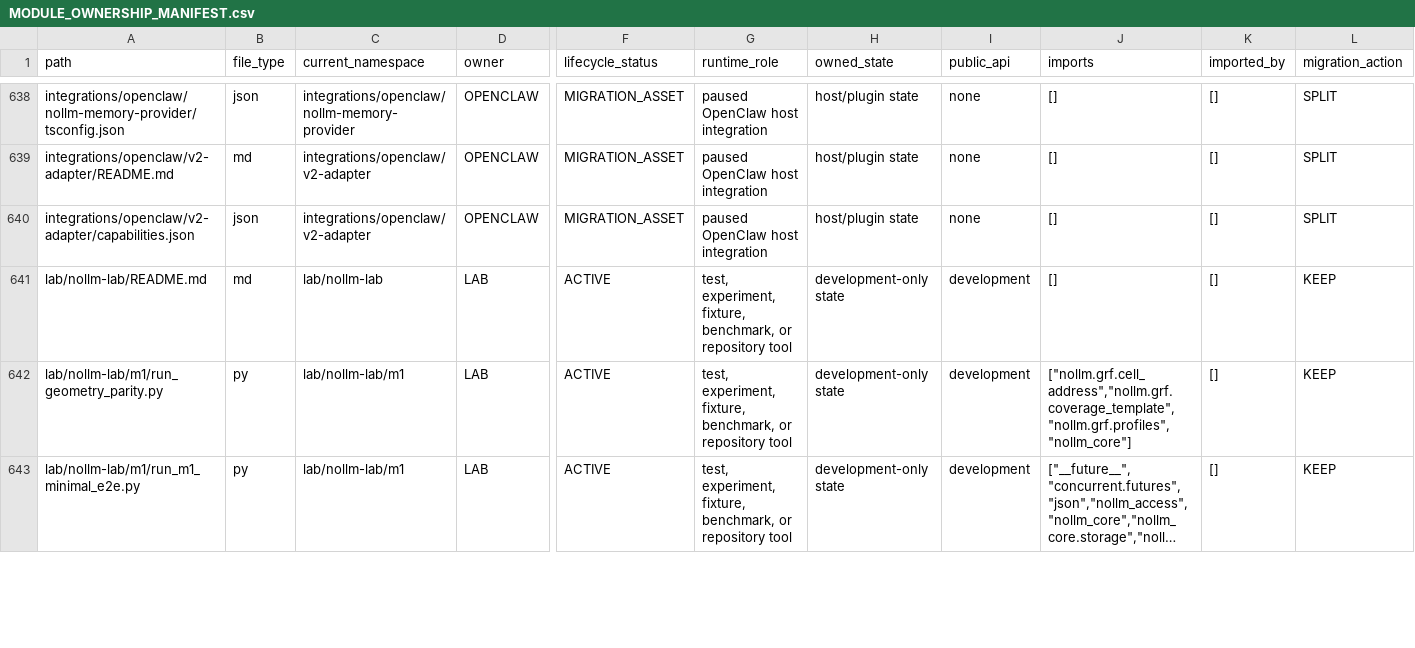
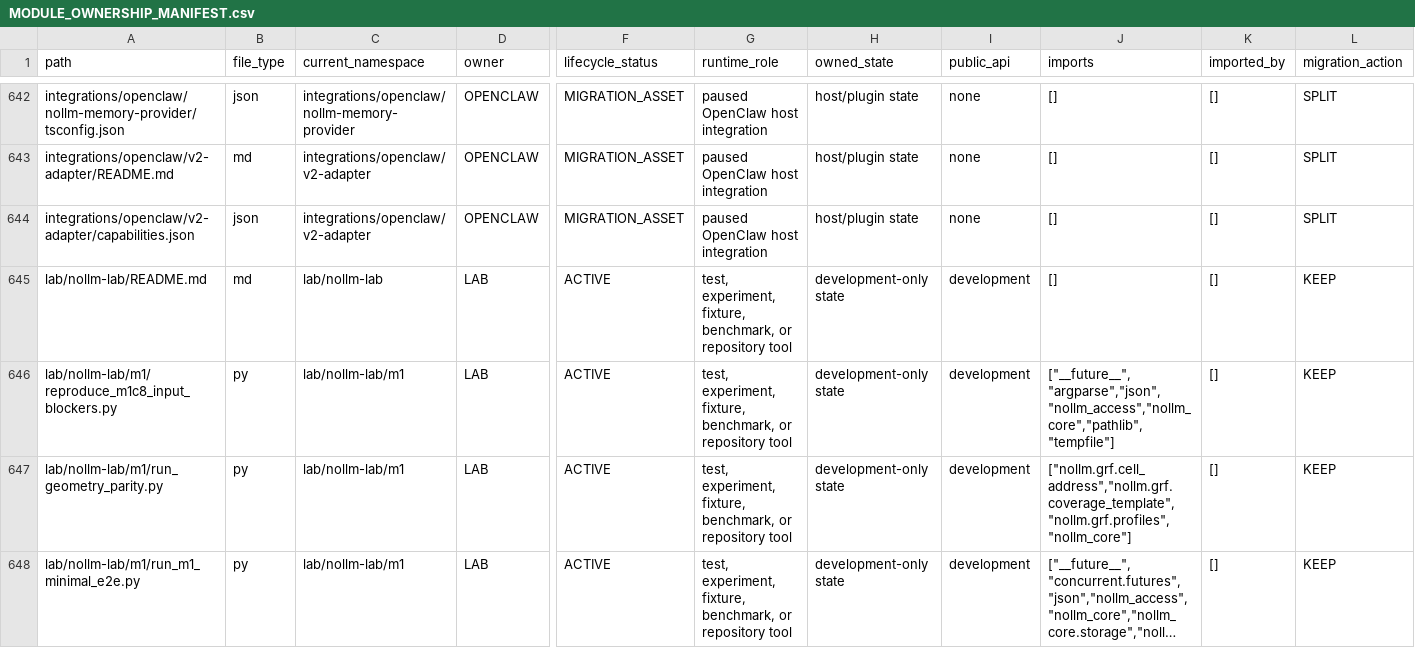
Before and after one commit to awdawmip/Nollm, a CSV file: docs/architecture/module-ownership/MODULE_OWNERSHIP_MANIFEST.csv, drawn as a sheet; only a part is shown, gaps mark what is left out; long unchanged cells end in …; rows hold the shown columns only; the diff covers the shown part only; the diff names each change by its address in the sheet, - before the commit and + after, or states it on an @@ line.

```diff
--- a/docs/architecture/module-ownership/MODULE_OWNERSHIP_MANIFEST.csv
+++ b/docs/architecture/module-ownership/MODULE_OWNERSHIP_MANIFEST.csv
+row 646: lab/nollm-lab/m1/reproduce_m1c8_input_blockers.py | py | lab/nollm-lab/m1 | LAB | ACTIVE | test, experiment, fixture, benchmark, or repository tool | development-only state | development | ["__future__","argparse","json","nollm_access","nollm_core","pathlib","tempfile"] | [] | KEEP
```
Also changed, not shown: 6 added rows and 9 edited cells elsewhere in this file, 22 other files.
